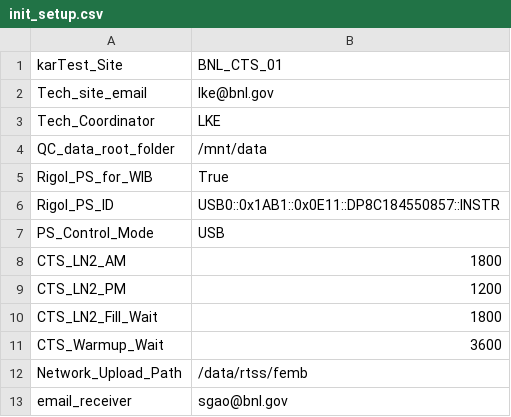
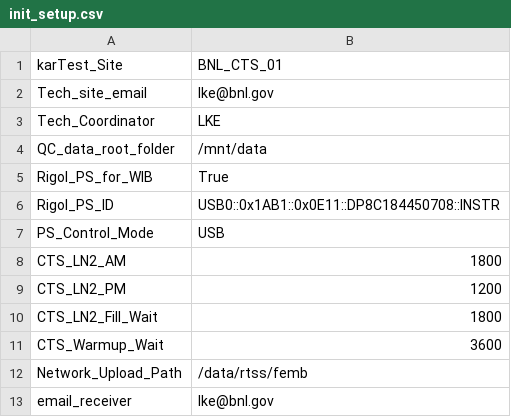
Before and after one commit to lkebnl/BNL_CE_WIB_SW_QC, a CSV file: init_setup.csv, drawn as a sheet.

```diff
--- a/init_setup.csv
+++ b/init_setup.csv
@@ -5,3 +5,3 @@ QC_data_root_folder,/mnt/data
 Rigol_PS_for_WIB,True
-Rigol_PS_ID,USB0::0x1AB1::0x0E11::DP8C184550857::INSTR
+Rigol_PS_ID,USB0::0x1AB1::0x0E11::DP8C184450708::INSTR
 PS_Control_Mode,USB
@@ -12,2 +12,2 @@ CTS_Warmup_Wait,3600
 Network_Upload_Path,/data/rtss/femb
-email_receiver,sgao@bnl.gov
+email_receiver,lke@bnl.gov
```
Also changed, not shown: femb_info.csv, femb_info_implement.csv, 1 other file.
